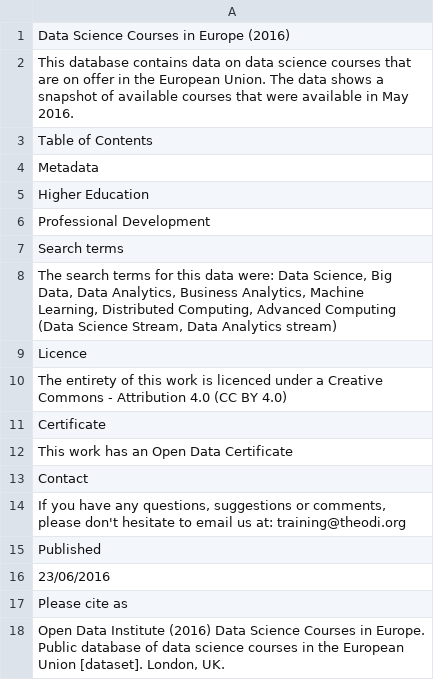
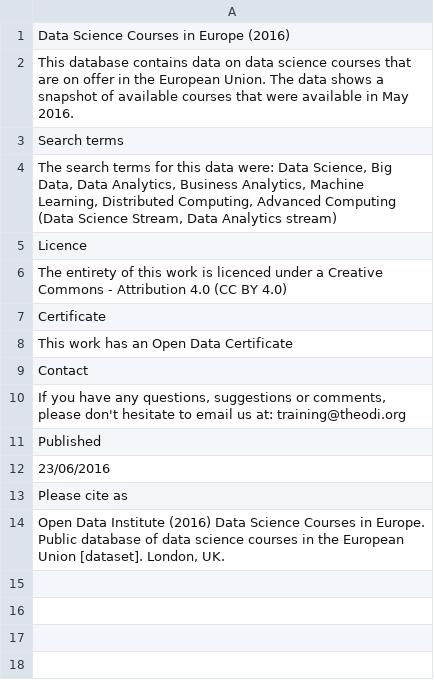
Before and after one commit to EmilyVacher/data-science-courses-in-europe-2016, a CSV file: data/DataScienceCoursesEurope2016Metadata.csv, drawn as a sheet.

Commit message:
Update 2016-06-23T10:35:42+00:00 [ci skip]

```diff
--- a/data/DataScienceCoursesEurope2016Metadata.csv
+++ b/data/DataScienceCoursesEurope2016Metadata.csv
@@ -2,6 +2,2 @@ Data Science Courses in Europe (2016)
 This database contains data on data science courses that are on offer in the European Union. The data shows a snapshot of available courses that were available in May 2016.
-Table of Contents
-Metadata
-Higher Education
-Professional Development
 Search terms
```
